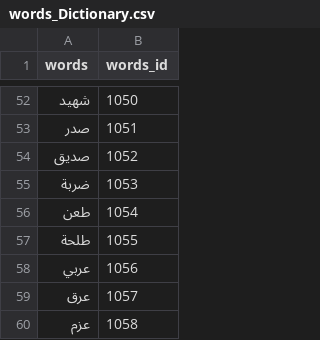
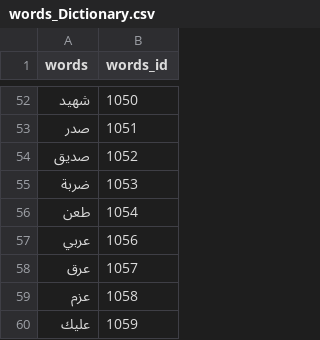
Before and after one commit to SafaaQutub18/Al-Banan-App--GP, a CSV file: scripts/python_scripts/words_Dictionary.csv, drawn as a sheet; only a part is shown, gaps mark what is left out; the shorter side is filled out with more unchanged rows.

```diff
--- a/scripts/python_scripts/words_Dictionary.csv
+++ b/scripts/python_scripts/words_Dictionary.csv
@@ -56,3 +56,2 @@
 طعن,1054
-طلحة,1055
 عربي,1056
```
Also changed, not shown: 7 other files.
